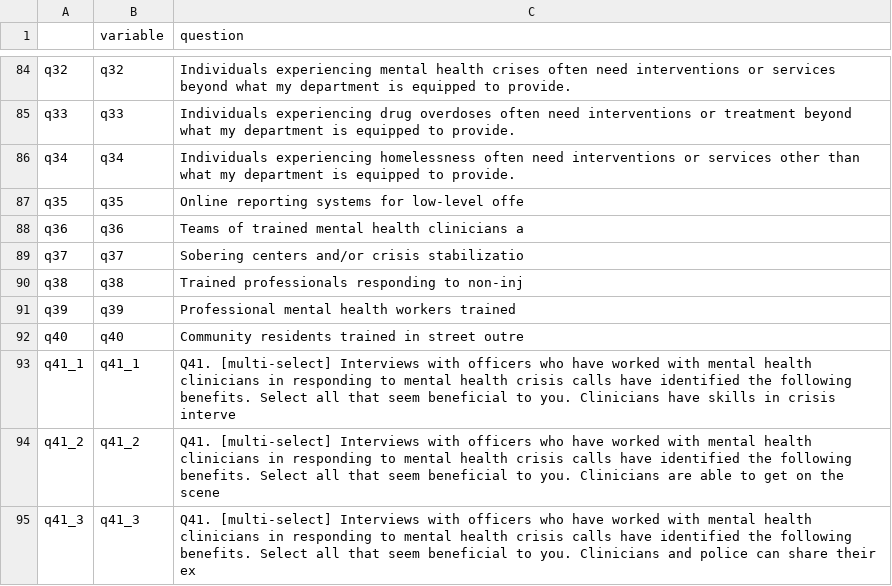
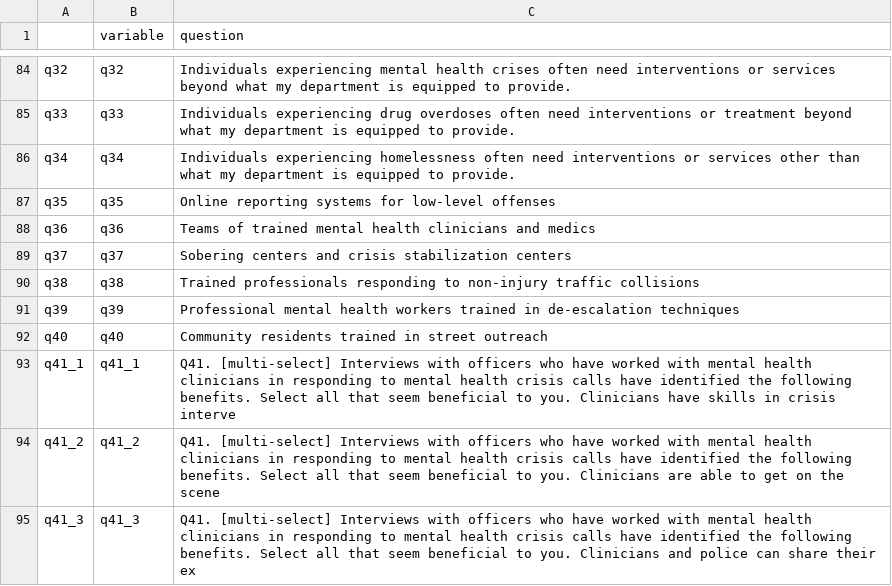
Before and after one commit to Safe-and-Just/RCH-Law-Enforcement-Survey, a CSV file: output/questions as a list.csv, drawn as a sheet; only a part is shown, gaps mark what is left out.

Commit message:
added more questions

```diff
--- a/output/questions as a list.csv
+++ b/output/questions as a list.csv
@@ -86,8 +86,8 @@
 "q34","q34","Individuals experiencing homelessness often need interventions or services other than what my department is equipped to provide."
-"q35","q35","Online reporting systems for low-level offe"
-"q36","q36","Teams of trained mental health clinicians a"
-"q37","q37","Sobering centers and/or crisis stabilizatio"
-"q38","q38","Trained professionals responding to non-inj"
-"q39","q39","Professional mental health workers trained"
-"q40","q40","Community residents trained in street outre"
+"q35","q35","Online reporting systems for low-level offenses"
+"q36","q36","Teams of trained mental health clinicians and medics"
+"q37","q37","Sobering centers and crisis stabilization centers"
+"q38","q38","Trained professionals responding to non-injury traffic collisions"
+"q39","q39","Professional mental health workers trained in de-escalation techniques"
+"q40","q40","Community residents trained in street outreach"
 "q41_1","q41_1","Q41. [multi-select] Interviews with officers who have worked with mental health clinicians in responding to mental health crisis calls have identified the following benefits. Select all that seem beneficial to you. Clinicians have skills in crisis interve"
```
Also changed, not shown: 11 other files.
